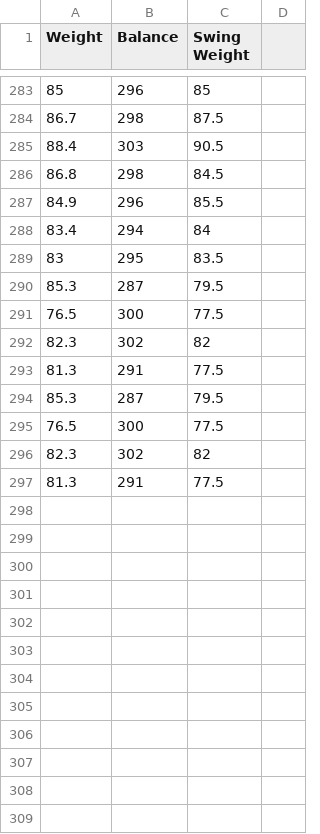
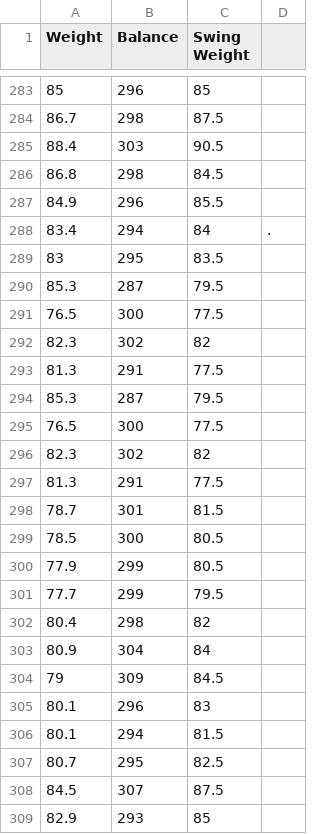
Before and after one commit to RayhanDaksa/streamlit-racquet, a CSV file: Swing Weight Calculator.csv, drawn as a sheet; only a part is shown, gaps mark what is left out; the diff names each change by its address in the sheet, - before the commit and + after, or states it on an @@ line.

Commit message:
Add files via upload

```diff
--- a/Swing Weight Calculator.csv
+++ b/Swing Weight Calculator.csv
-D288: (empty)
+D288: .
+row 298: 78.7 | 301 | 81.5
+row 299: 78.5 | 300 | 80.5
+row 300: 77.9 | 299 | 80.5
+row 301: 77.7 | 299 | 79.5
+row 302: 80.4 | 298 | 82
+row 303: 80.9 | 304 | 84
+row 304: 79 | 309 | 84.5
+row 305: 80.1 | 296 | 83
+row 306: 80.1 | 294 | 81.5
+row 307: 80.7 | 295 | 82.5
+row 308: 84.5 | 307 | 87.5
+row 309: 82.9 | 293 | 85
```
